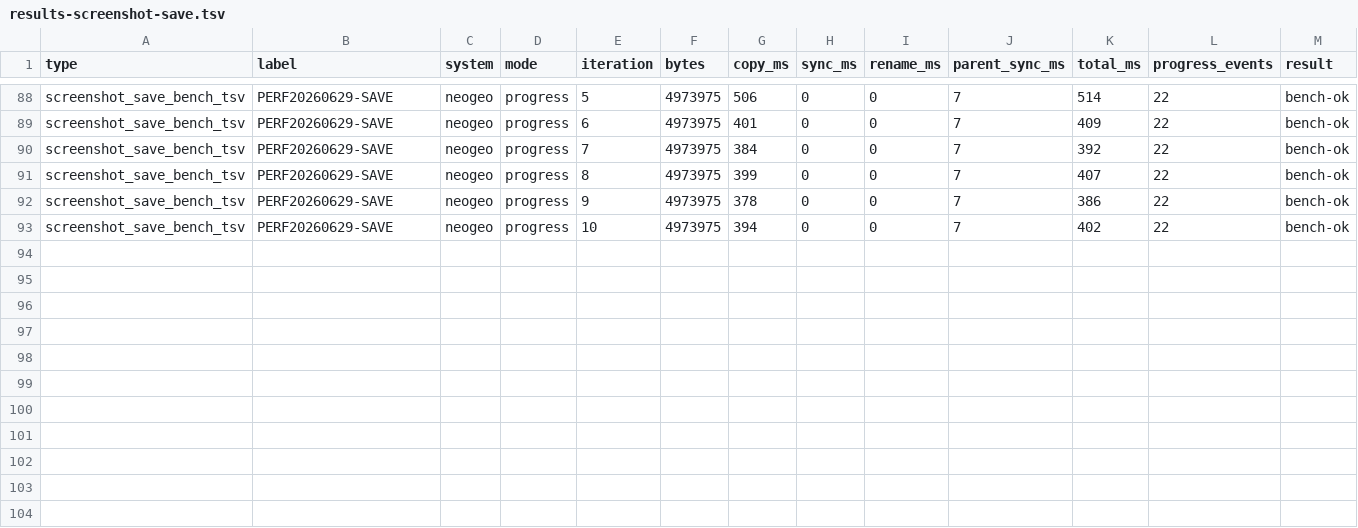
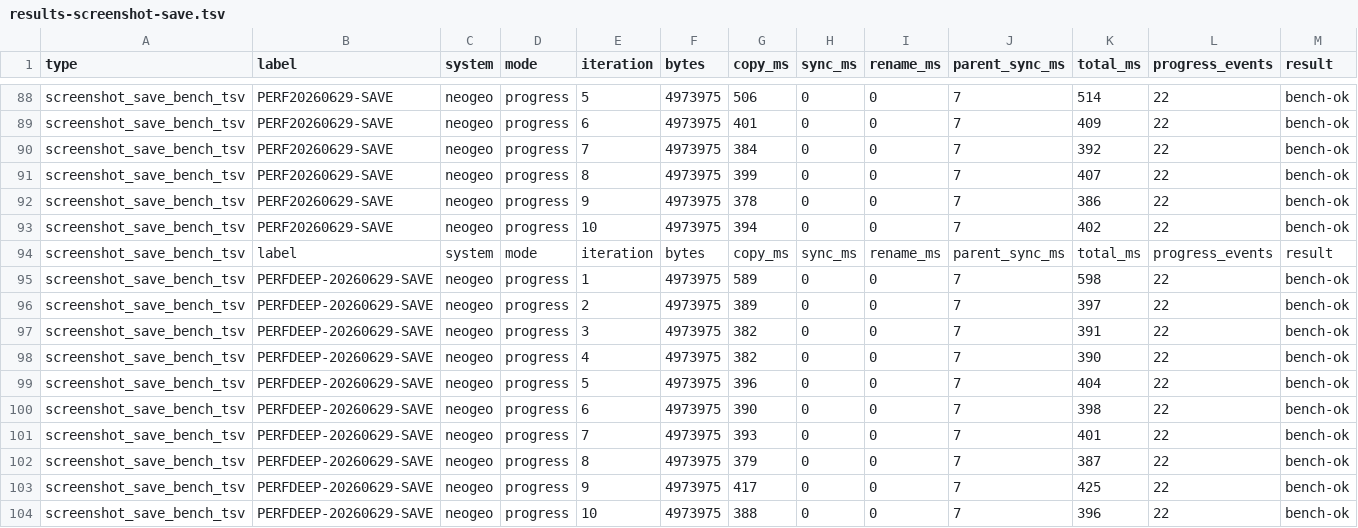
Before and after one commit to NigelBreslaw/MiSTer-MagiK, a TSV file: history/toolchain-bench/results-screenshot-save.tsv, drawn as a sheet; only a part is shown, gaps mark what is left out; the diff names each change by its address in the sheet, - before the commit and + after, or states it on an @@ line.

Commit message:
History

```diff
--- a/history/toolchain-bench/results-screenshot-save.tsv
+++ b/history/toolchain-bench/results-screenshot-save.tsv
+row 94: screenshot_save_bench_tsv | label | system | mode | iteration | bytes | copy_ms | sync_ms | rename_ms | parent_sync_ms | total_ms | progress_events | result
+row 95: screenshot_save_bench_tsv | PERFDEEP-20260629-SAVE | neogeo | progress | 1 | 4973975 | 589 | 0 | 0 | 7 | 598 | 22 | bench-ok
+row 96: screenshot_save_bench_tsv | PERFDEEP-20260629-SAVE | neogeo | progress | 2 | 4973975 | 389 | 0 | 0 | 7 | 397 | 22 | bench-ok
+row 97: screenshot_save_bench_tsv | PERFDEEP-20260629-SAVE | neogeo | progress | 3 | 4973975 | 382 | 0 | 0 | 7 | 391 | 22 | bench-ok
+row 98: screenshot_save_bench_tsv | PERFDEEP-20260629-SAVE | neogeo | progress | 4 | 4973975 | 382 | 0 | 0 | 7 | 390 | 22 | bench-ok
+row 99: screenshot_save_bench_tsv | PERFDEEP-20260629-SAVE | neogeo | progress | 5 | 4973975 | 396 | 0 | 0 | 7 | 404 | 22 | bench-ok
+row 100: screenshot_save_bench_tsv | PERFDEEP-20260629-SAVE | neogeo | progress | 6 | 4973975 | 390 | 0 | 0 | 7 | 398 | 22 | bench-ok
+row 101: screenshot_save_bench_tsv | PERFDEEP-20260629-SAVE | neogeo | progress | 7 | 4973975 | 393 | 0 | 0 | 7 | 401 | 22 | bench-ok
+row 102: screenshot_save_bench_tsv | PERFDEEP-20260629-SAVE | neogeo | progress | 8 | 4973975 | 379 | 0 | 0 | 7 | 387 | 22 | bench-ok
+row 103: screenshot_save_bench_tsv | PERFDEEP-20260629-SAVE | neogeo | progress | 9 | 4973975 | 417 | 0 | 0 | 7 | 425 | 22 | bench-ok
+row 104: screenshot_save_bench_tsv | PERFDEEP-20260629-SAVE | neogeo | progress | 10 | 4973975 | 388 | 0 | 0 | 7 | 396 | 22 | bench-ok
```
Also changed, not shown: 2 other files.
